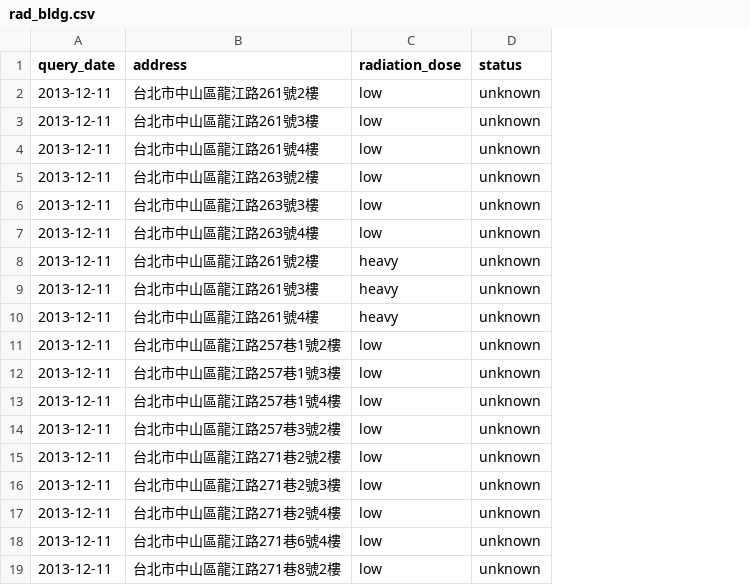
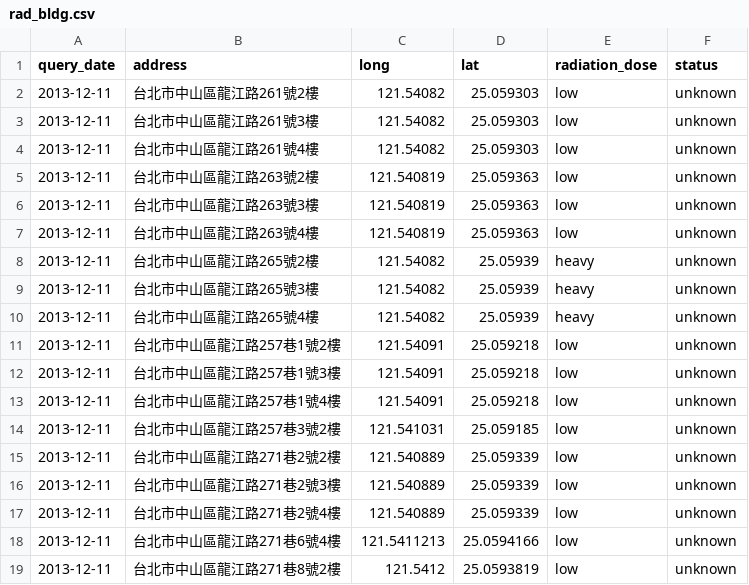
Before and after one commit to mutolisp/radiation_house, a CSV file: data/rad_bldg.csv, drawn as a sheet; the diff names each change by its address in the sheet, - before the commit and + after, or states it on an @@ line.

Commit message:
update radiation-contaminated buildings coordinates

```diff
--- a/data/rad_bldg.csv
+++ b/data/rad_bldg.csv
+column C (long), rows 2-19: 121.54082 | 121.54082 | 121.54082 | 121.540819 | 121.540819 | 121.540819 | 121.54082 | 121.54082 | 121.54082 | 121.54091 | 121.54091 | 121.54091 | 121.541031 | 121.540889 | 121.540889 | 121.540889 | 121.5411213 | 121.5412
+column D (lat), rows 2-19: 25.059303 | 25.059303 | 25.059303 | 25.059363 | 25.059363 | 25.059363 | 25.05939 | 25.05939 | 25.05939 | 25.059218 | 25.059218 | 25.059218 | 25.059185 | 25.059339 | 25.059339 | 25.059339 | 25.0594166 | 25.0593819
-B8 (address): 台北市中山區龍江路261號2樓
+B8 (address): 台北市中山區龍江路265號2樓
-B9 (address): 台北市中山區龍江路261號3樓
+B9 (address): 台北市中山區龍江路265號3樓
-B10 (address): 台北市中山區龍江路261號4樓
+B10 (address): 台北市中山區龍江路265號4樓
```
